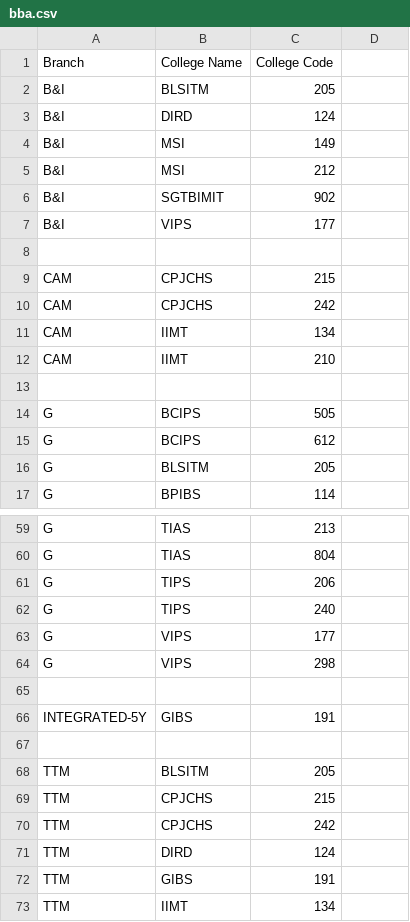
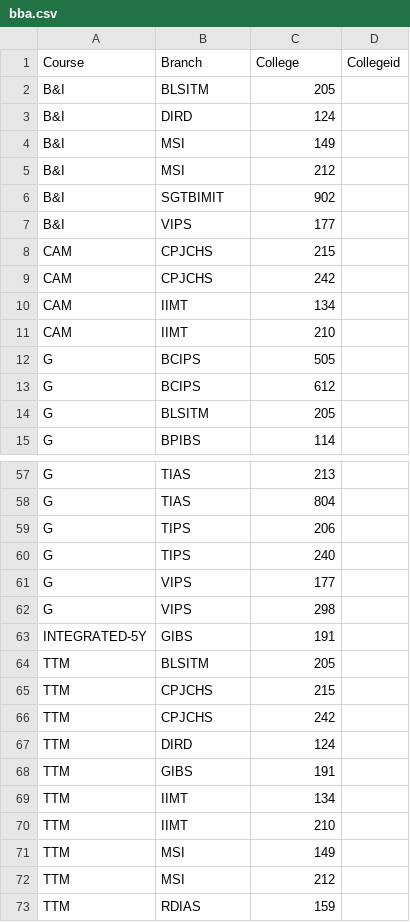
Before and after one commit to RedLordezh7Venom/ipufacecard, a CSV file: data/bba.csv, drawn as a sheet; only a part is shown, gaps mark what is left out; the shorter side is filled out with more unchanged rows.

```diff
--- a/data/bba.csv
+++ b/data/bba.csv
@@ -1,2 +1,2 @@
-Branch,College Name,College Code
+Course,Branch,College,Collegeid
 B&I,BLSITM,205
@@ -7,3 +7,2 @@ B&I,SGTBIMIT,902
 B&I,VIPS,177
-
 CAM,CPJCHS,215
@@ -12,3 +11,2 @@ CAM,IIMT,134
 CAM,IIMT,210
-
 G,BCIPS,505
@@ -64,5 +62,3 @@ G,VIPS,177
 G,VIPS,298
-
 INTEGRATED-5Y,GIBS,191
-
 TTM,BLSITM,205
```
Also changed, not shown: data/ba.csv, 1 other file.
